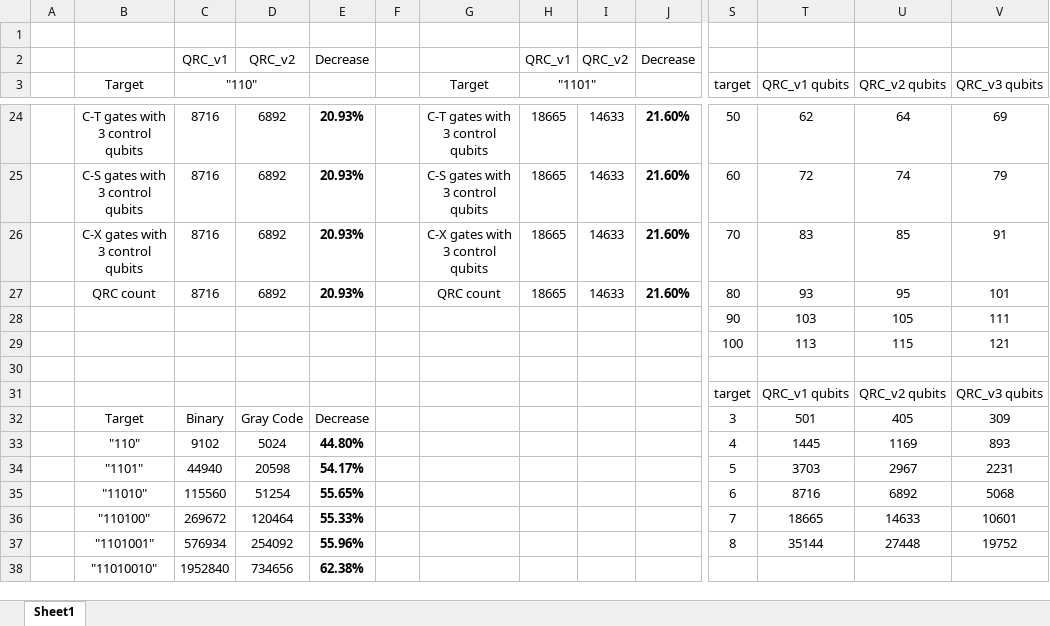
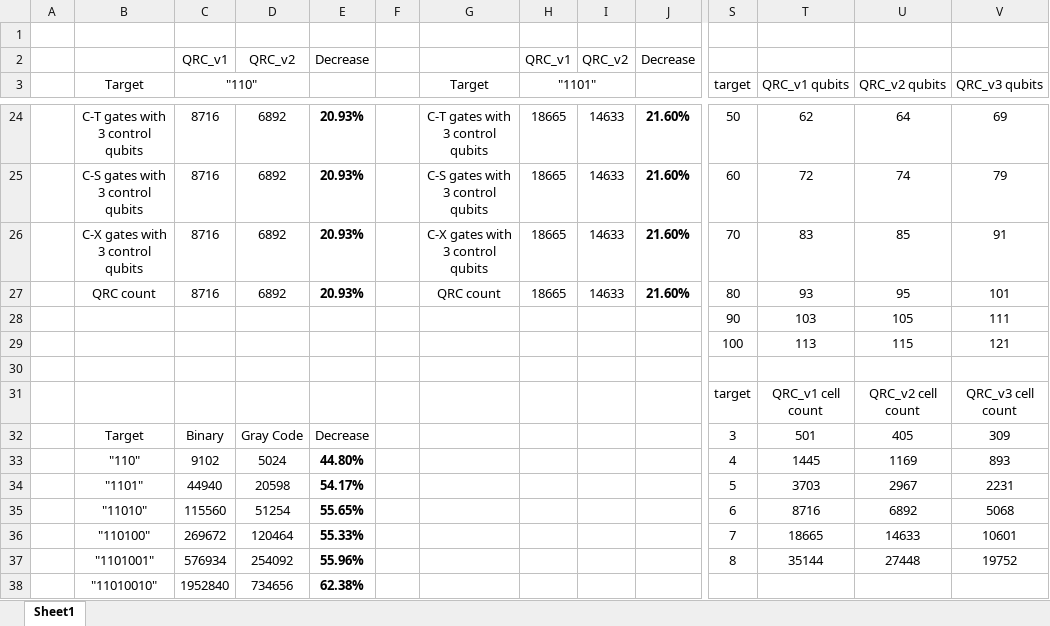
Before and after one commit to VladTomuta/QRC, an Excel workbook: QRC improvements.xlsx, sheet Sheet1, drawn as a sheet; only a part is shown, gaps mark what is left out; values as stored, in another font and other column widths than the file's, no borders; charts and pictures and conditional formats not drawn; removed rows and columns are numbered as before the commit, all else as after; rows hold the shown columns only; the diff names each change by its address in the sheet, - before the commit and + after, or states it on an @@ line.

```diff
--- a/QRC improvements.xlsx (sheet Sheet1)
+++ b/QRC improvements.xlsx (sheet Sheet1)
-row 31:  |  |  |  |  |  |  |  |  |  | target | QRC_v1 qubits | QRC_v2 qubits | QRC_v3 qubits
+row 31:  |  |  |  |  |  |  |  |  |  | target | QRC_v1 cell count | QRC_v2 cell count | QRC_v3 cell count
```
Also changed, not shown: charts or pictures, 3 other files.
